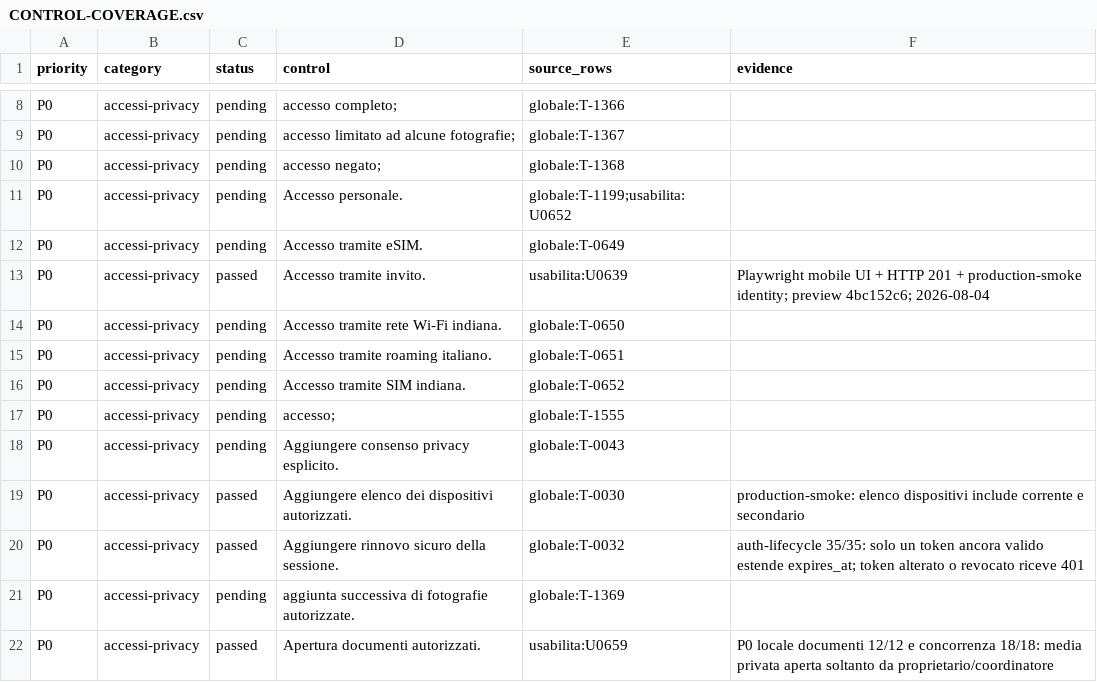
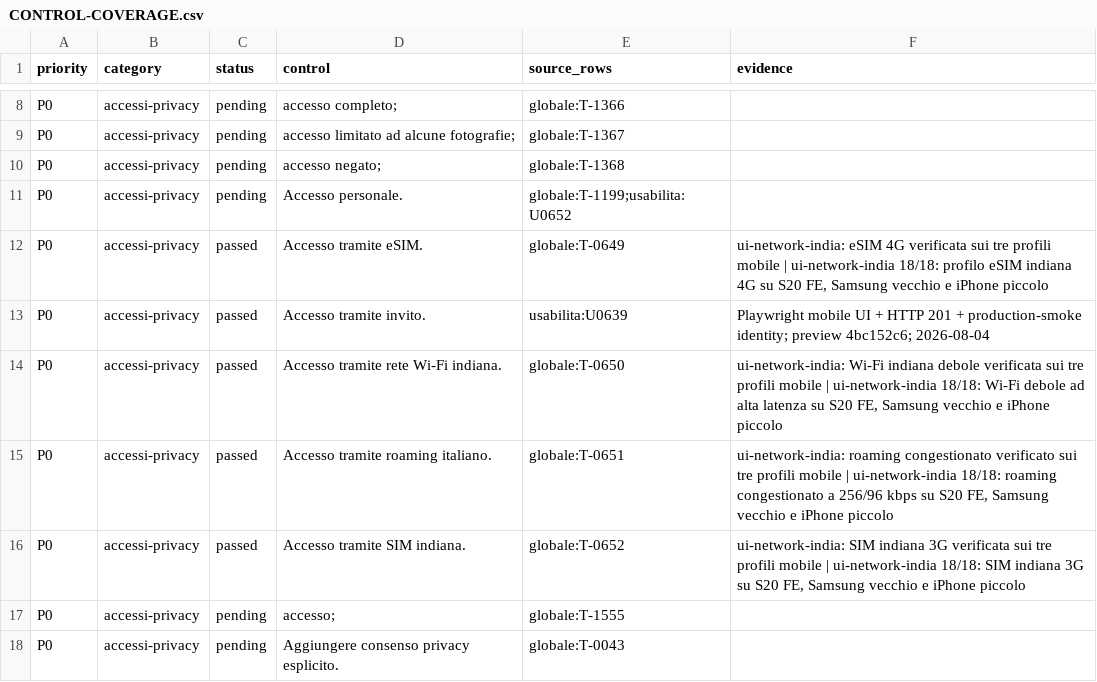
Before and after one commit to andreacivi80/viaggio-in-india, a CSV file: docs/CONTROL-COVERAGE.csv, drawn as a sheet; only a part is shown, gaps mark what is left out; the shorter side is filled out with more unchanged rows.

Commit message:
Harden mobile network and offline startup

```diff
--- a/docs/CONTROL-COVERAGE.csv
+++ b/docs/CONTROL-COVERAGE.csv
@@ -11,7 +11,7 @@ P0,accessi-privacy,pending,accesso negato;,globale:T-1368,
 P0,accessi-privacy,pending,Accesso personale.,globale:T-1199;usabilita:U0652,
-P0,accessi-privacy,pending,Accesso tramite eSIM.,globale:T-0649,
+P0,accessi-privacy,passed,Accesso tramite eSIM.,globale:T-0649,"ui-network-india: eSIM 4G verificata sui tre profili mobile | ui-network-india 18/18: profilo eSIM indiana 4G su S20 FE, Samsung vecchio e iPhone piccolo"
 P0,accessi-privacy,passed,Accesso tramite invito.,usabilita:U0639,Playwright mobile UI + HTTP 201 + production-smoke identity; preview 4bc152c6; 2026-08-04
-P0,accessi-privacy,pending,Accesso tramite rete Wi-Fi indiana.,globale:T-0650,
-P0,accessi-privacy,pending,Accesso tramite roaming italiano.,globale:T-0651,
-P0,accessi-privacy,pending,Accesso tramite SIM indiana.,globale:T-0652,
+P0,accessi-privacy,passed,Accesso tramite rete Wi-Fi indiana.,globale:T-0650,"ui-network-india: Wi-Fi indiana debole verificata sui tre profili mobile | ui-network-india 18/18: Wi-Fi debole ad alta latenza su S20 FE, Samsung vecchio e iPhone piccolo"
+P0,accessi-privacy,passed,Accesso tramite roaming italiano.,globale:T-0651,"ui-network-india: roaming congestionato verificato sui tre profili mobile | ui-network-india 18/18: roaming congestionato a 256/96 kbps su S20 FE, Samsung vecchio e iPhone piccolo"
+P0,accessi-privacy,passed,Accesso tramite SIM indiana.,globale:T-0652,"ui-network-india: SIM indiana 3G verificata sui tre profili mobile | ui-network-india 18/18: SIM indiana 3G su S20 FE, Samsung vecchio e iPhone piccolo"
 P0,accessi-privacy,pending,accesso;,globale:T-1555,
```
Also changed, not shown: 7 other files.
